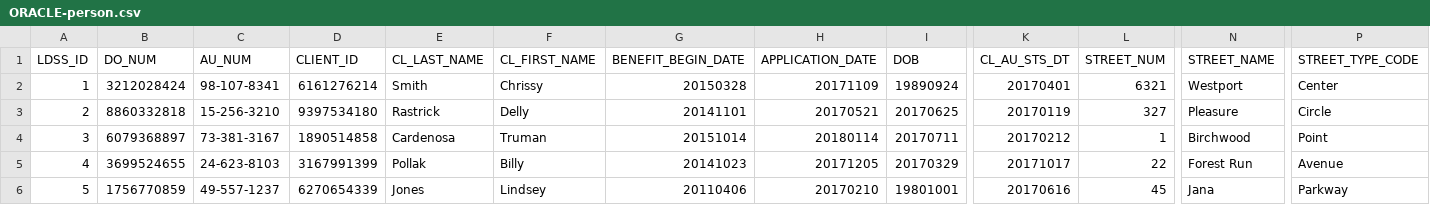
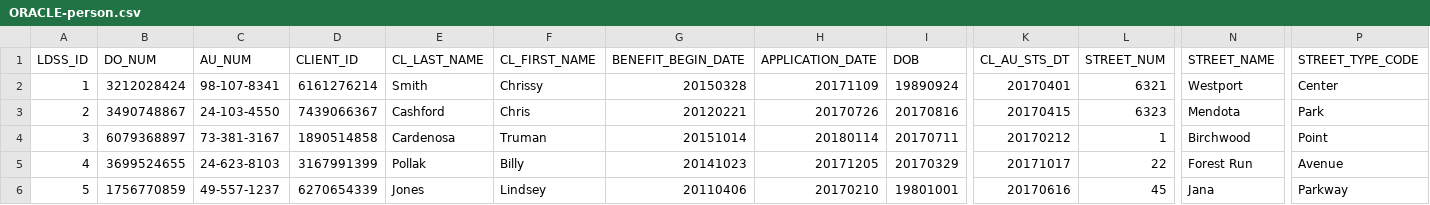
Before and after one commit to MarkLogic-Attic/smart-mastering-demo, a CSV file: examples/smart-mastering/data/content/ORACLE-person.csv, drawn as a sheet; only a part is shown, gaps mark what is left out; the diff covers the shown part only; the diff names each change by its address in the sheet, - before the commit and + after, or states it on an @@ line.

```diff
--- a/examples/smart-mastering/data/content/ORACLE-person.csv
+++ b/examples/smart-mastering/data/content/ORACLE-person.csv
-B3 (DO_NUM): 8860332818
+B3 (DO_NUM): 3490748867
-C3 (AU_NUM): 15-256-3210
+C3 (AU_NUM): 24-103-4550
-D3 (CLIENT_ID): 9397534180
+D3 (CLIENT_ID): 7439066367
-E3 (CL_LAST_NAME): Rastrick
+E3 (CL_LAST_NAME): Cashford
-F3 (CL_FIRST_NAME): Delly
+F3 (CL_FIRST_NAME): Chris
-G3 (BENEFIT_BEGIN_DATE): 20141101
+G3 (BENEFIT_BEGIN_DATE): 20120221
-H3 (APPLICATION_DATE): 20170521
+H3 (APPLICATION_DATE): 20170726
-I3 (DOB): 20170625
+I3 (DOB): 20170816
-K3 (CL_AU_STS_DT): 20170119
+K3 (CL_AU_STS_DT): 20170415
-L3 (STREET_NUM): 327
+L3 (STREET_NUM): 6323
-N3 (STREET_NAME): Pleasure
+N3 (STREET_NAME): Mendota
-P3 (STREET_TYPE_CODE): Circle
+P3 (STREET_TYPE_CODE): Park
```
Also changed, not shown: 14 edited cells elsewhere in this file, examples/smart-mastering/data/content/CRM-person.csv.
